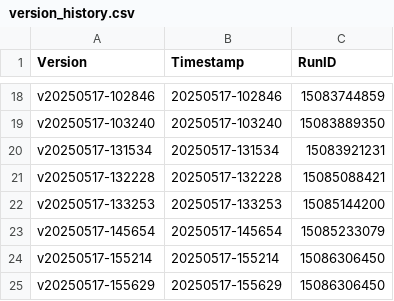
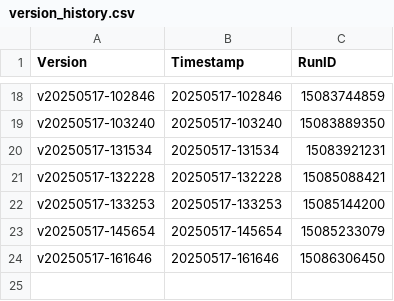
Before and after one commit to angelosdimakos/Ideas_Logger, a CSV file: artifacts/version_history.csv, drawn as a sheet; only a part is shown, gaps mark what is left out; the diff names each change by its address in the sheet, - before the commit and + after, or states it on an @@ line.

```diff
--- a/artifacts/version_history.csv
+++ b/artifacts/version_history.csv
-A24 (Version): v20250517-155214
+A24 (Version): v20250517-161646
-B24 (Timestamp): 20250517-155214
+B24 (Timestamp): 20250517-161646
-row 25: v20250517-155629 | 20250517-155629 | 15086306450
```
Also changed, not shown: 37 other files.
